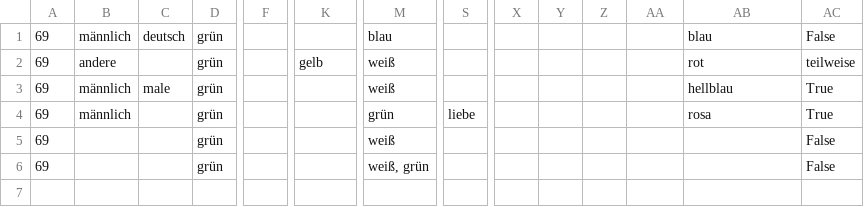
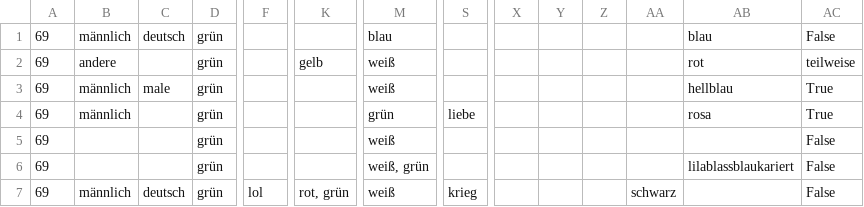
Before and after one commit to Gruppe-Ausschussexterner-Programmierer/color-poll, a CSV file: .data/results/age69.csv, drawn as a sheet; only a part is shown, gaps mark what is left out; rows hold the shown columns only; the diff names each change by its address in the sheet, - before the commit and + after, or states it on an @@ line.

Commit message:
finished README and fixed minor bug
bug: Reading empty attribute value in view() would cause throw Exception

```diff
--- a/.data/results/age69.csv
+++ b/.data/results/age69.csv
-AB6: (empty)
+AB6: lilablassblaukariert
+row 7: 69 | männlich | deutsch | grün | lol | rot, grün | weiß | krieg |  |  |  | schwarz |  | False
```
Also changed, not shown: 4 other files.
